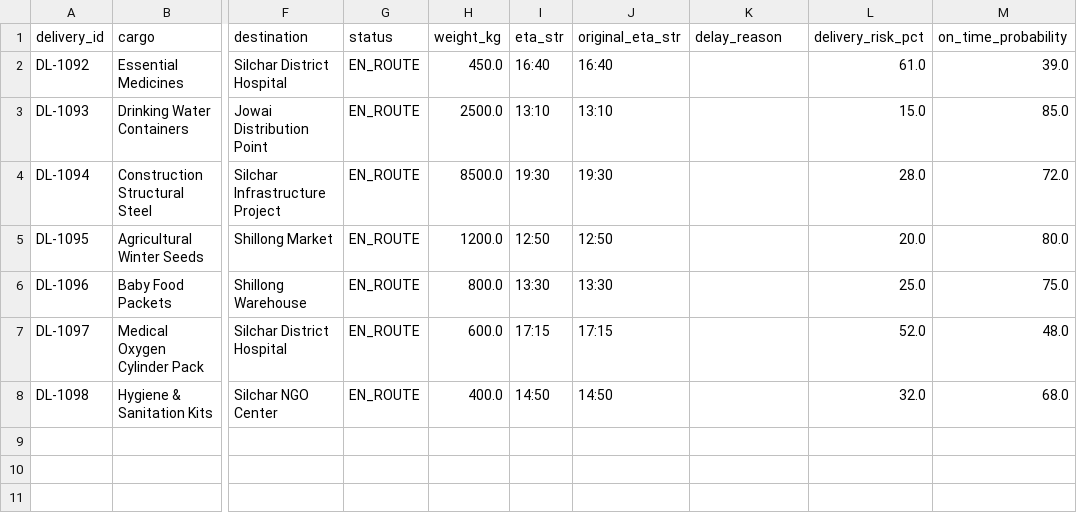
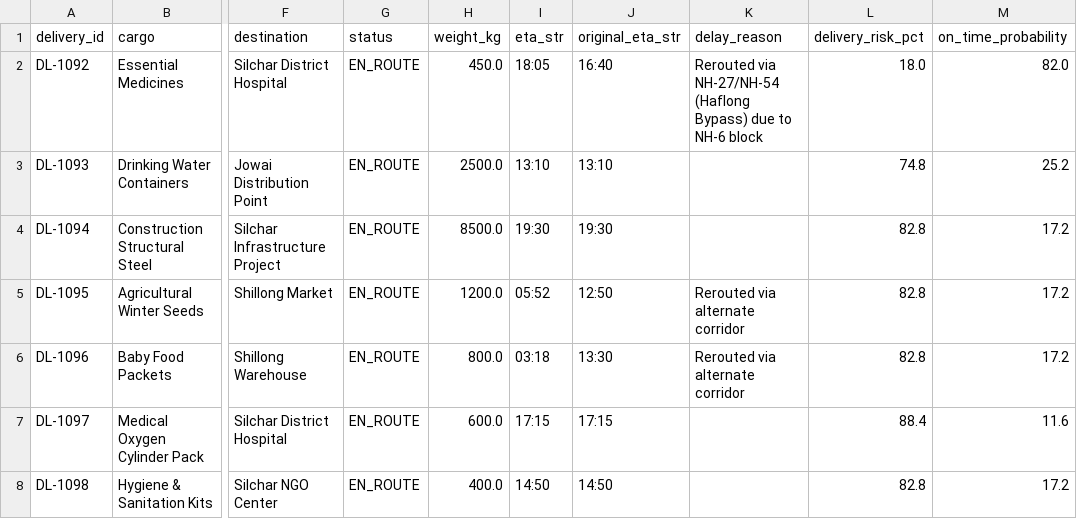
Before and after one commit to gauravpatrekar01/NER-Sentinel-AI, a CSV file: backend/data/deliveries.csv, drawn as a sheet; only a part is shown, gaps mark what is left out; the diff names each change by its address in the sheet, - before the commit and + after, or states it on an @@ line.

```diff
--- a/backend/data/deliveries.csv
+++ b/backend/data/deliveries.csv
-I2 (eta_str): 16:40
+I2 (eta_str): 18:05
-K2 (delay_reason): (empty)
+K2 (delay_reason): Rerouted via NH-27/NH-54 (Haflong Bypass) due to NH-6 block
-L2 (delivery_risk_pct): 61.0
+L2 (delivery_risk_pct): 18.0
-M2 (on_time_probability): 39.0
+M2 (on_time_probability): 82.0
-L3 (delivery_risk_pct): 15.0
+L3 (delivery_risk_pct): 74.8
-M3 (on_time_probability): 85.0
+M3 (on_time_probability): 25.2
-L4 (delivery_risk_pct): 28.0
+L4 (delivery_risk_pct): 82.8
-M4 (on_time_probability): 72.0
+M4 (on_time_probability): 17.2
-I5 (eta_str): 12:50
+I5 (eta_str): 05:52
-K5:K6 (delay_reason): (empty)
+K5:K6 (delay_reason): Rerouted via alternate corridor
-L5 (delivery_risk_pct): 20.0
+L5 (delivery_risk_pct): 82.8
-M5 (on_time_probability): 80.0
+M5 (on_time_probability): 17.2
-I6 (eta_str): 13:30
+I6 (eta_str): 03:18
-L6 (delivery_risk_pct): 25.0
+L6 (delivery_risk_pct): 82.8
-M6 (on_time_probability): 75.0
+M6 (on_time_probability): 17.2
-L7 (delivery_risk_pct): 52.0
+L7 (delivery_risk_pct): 88.4
-M7 (on_time_probability): 48.0
+M7 (on_time_probability): 11.6
-L8 (delivery_risk_pct): 32.0
+L8 (delivery_risk_pct): 82.8
-M8 (on_time_probability): 68.0
+M8 (on_time_probability): 17.2
```
Also changed, not shown: backend/data/roads.csv, backend/data/vehicles.csv, 3 other files.
